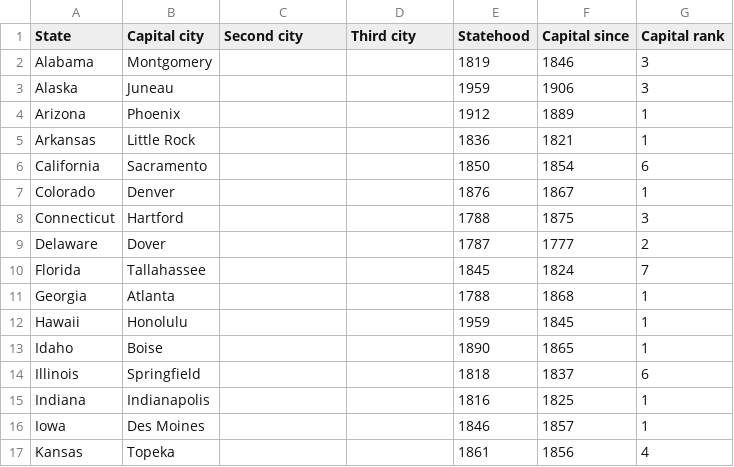
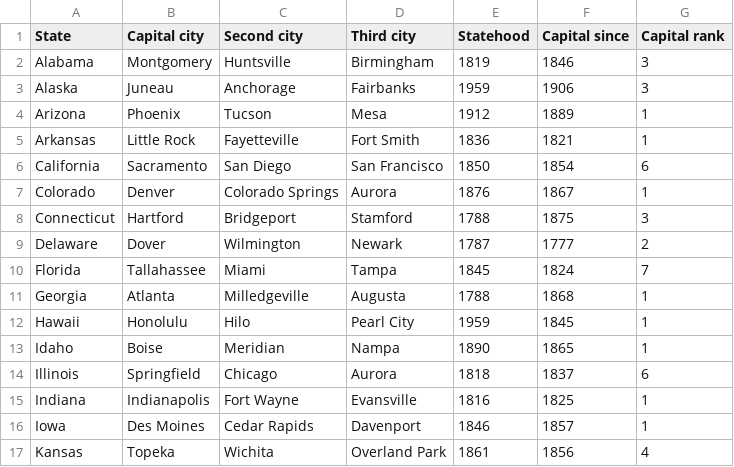
Before and after one commit to Iskerop/AppDevProject4, a CSV file: app/src/main/res/raw/state_capitals.csv, drawn as a sheet; only a part is shown; the diff covers the shown part only.

Commit message:
first 25 states

```diff
--- a/app/src/main/res/raw/state_capitals.csv
+++ b/app/src/main/res/raw/state_capitals.csv
@@ -1,17 +1,17 @@
 State,Capital city,Second city,Third city,Statehood,Capital since,Capital rank
-Alabama,Montgomery,,,1819,1846,3
-Alaska,Juneau,,,1959,1906,3
-Arizona,Phoenix,,,1912,1889,1
-Arkansas,Little Rock,,,1836,1821,1
-California,Sacramento,,,1850,1854,6
-Colorado,Denver,,,1876,1867,1
-Connecticut,Hartford,,,1788,1875,3
-Delaware,Dover,,,1787,1777,2
-Florida,Tallahassee,,,1845,1824,7
-Georgia,Atlanta,,,1788,1868,1
-Hawaii,Honolulu,,,1959,1845,1
-Idaho,Boise,,,1890,1865,1
-Illinois,Springfield,,,1818,1837,6
-Indiana,Indianapolis,,,1816,1825,1
-Iowa,Des Moines,,,1846,1857,1
-Kansas,Topeka,,,1861,1856,4
+Alabama,Montgomery,Huntsville,Birmingham,1819,1846,3
+Alaska,Juneau,Anchorage,Fairbanks,1959,1906,3
+Arizona,Phoenix,Tucson,Mesa,1912,1889,1
+Arkansas,Little Rock,Fayetteville,Fort Smith,1836,1821,1
+California,Sacramento,San Diego,San Francisco,1850,1854,6
+Colorado,Denver,Colorado Springs,Aurora,1876,1867,1
+Connecticut,Hartford,Bridgeport,Stamford,1788,1875,3
+Delaware,Dover,Wilmington,Newark,1787,1777,2
+Florida,Tallahassee,Miami,Tampa,1845,1824,7
+Georgia,Atlanta,Milledgeville,Augusta,1788,1868,1
+Hawaii,Honolulu,Hilo,Pearl City,1959,1845,1
+Idaho,Boise,Meridian,Nampa,1890,1865,1
+Illinois,Springfield,Chicago,Aurora,1818,1837,6
+Indiana,Indianapolis,Fort Wayne,Evansville,1816,1825,1
+Iowa,Des Moines,Cedar Rapids,Davenport,1846,1857,1
+Kansas,Topeka,Wichita,Overland Park,1861,1856,4
```
Also changed, not shown: 68 edited cells elsewhere in this file.
